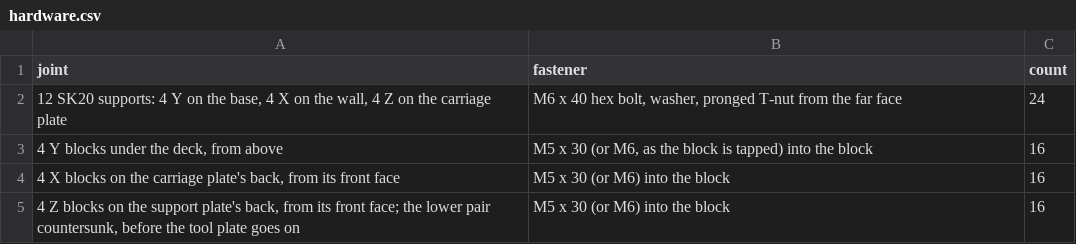
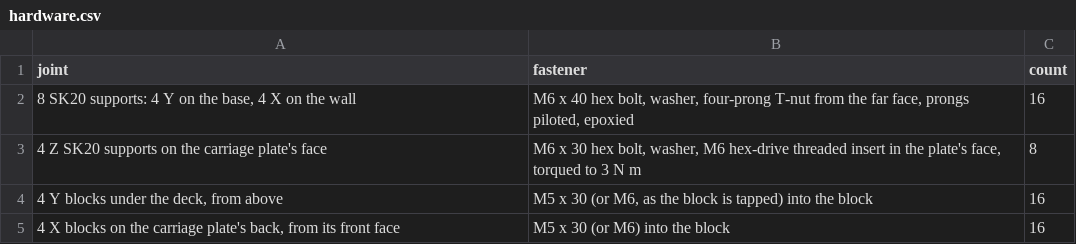
Before and after one commit to jcrigby/offkilter, a CSV file: examples/duplicator/out/hardware.csv, drawn as a sheet; only a part is shown; the shorter side is filled out with more unchanged rows; removed rows and columns are numbered as before the commit, all else as after; the diff names each change by its address in the sheet, - before the commit and + after, or states it on an @@ line.

```diff
--- a/examples/duplicator/out/hardware.csv
+++ b/examples/duplicator/out/hardware.csv
-row 2: 12 SK20 supports: 4 Y on the base, 4 X on the wall, 4 Z on the carriage plate | M6 x 40 hex bolt, washer, pronged T-nut from the far face | 24
+row 2: 8 SK20 supports: 4 Y on the base, 4 X on the wall | M6 x 40 hex bolt, washer, four-prong T-nut from the far face, prongs piloted, epoxied | 16
+row 3: 4 Z SK20 supports on the carriage plate's face | M6 x 30 hex bolt, washer, M6 hex-drive threaded insert in the plate's face, torqued to 3 N m | 8
```
Also changed, not shown: 2 other files.
